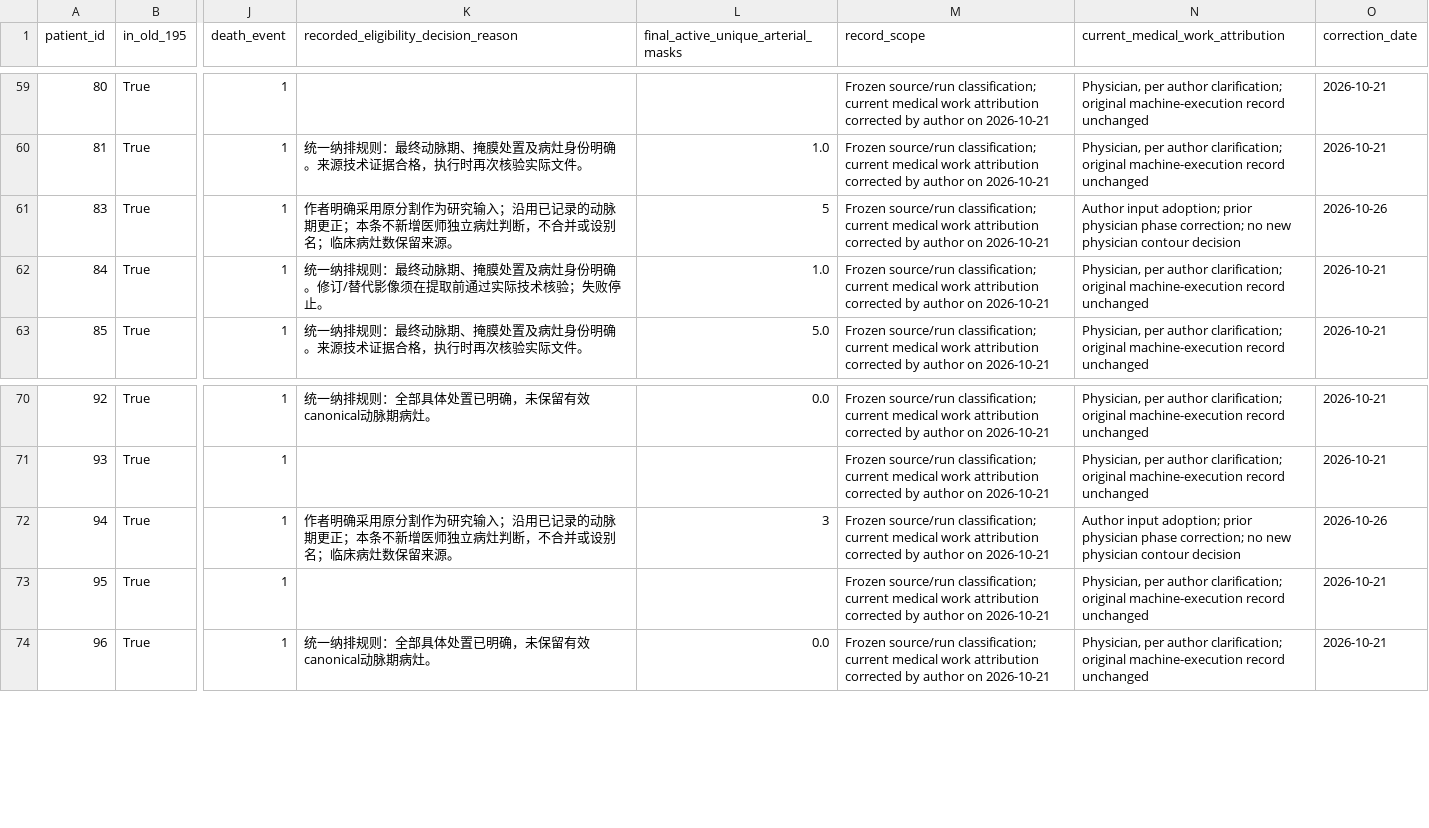
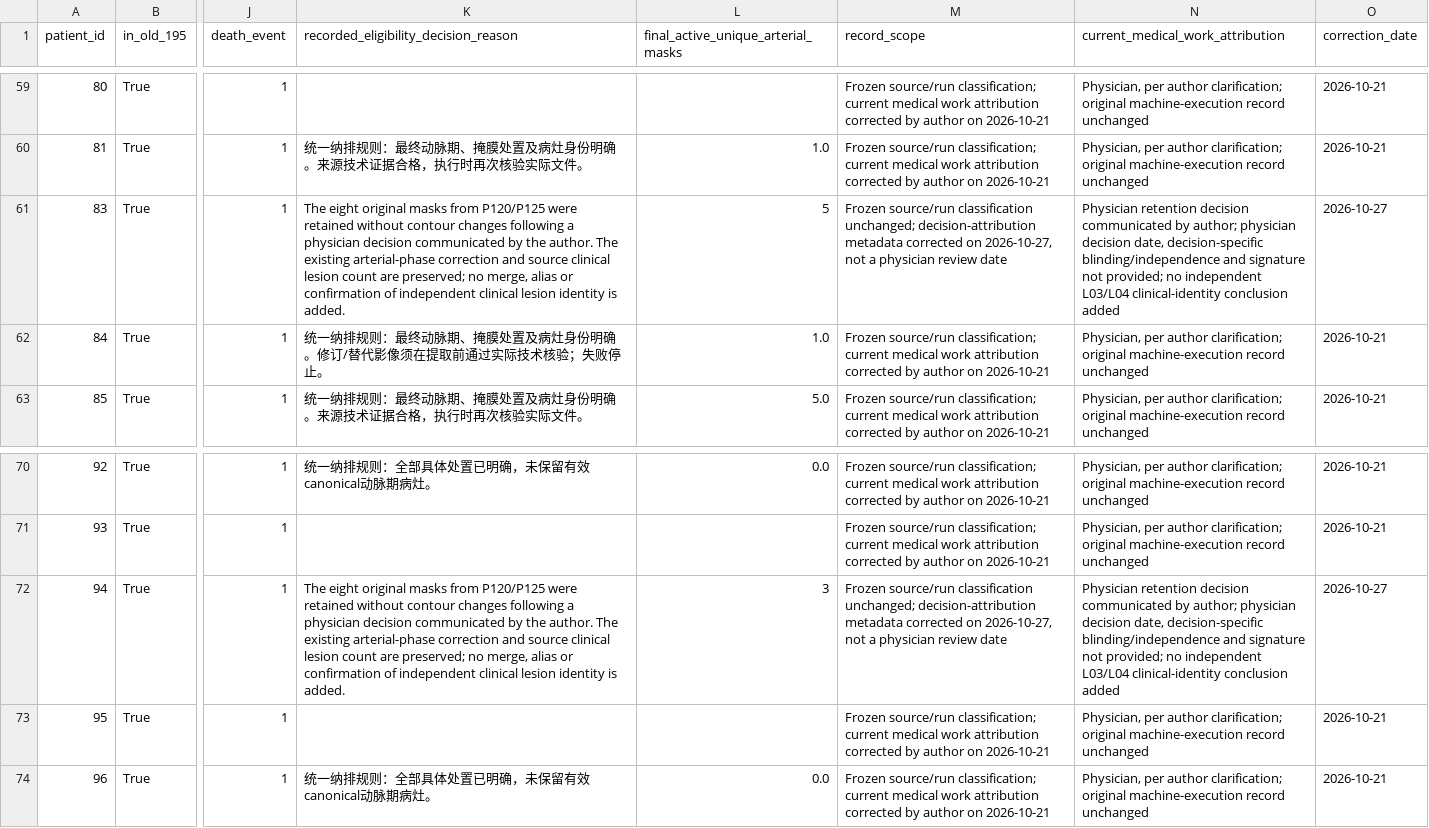
Before and after one commit to Yangjunwei-GZ/TACE-2004217-R1, a CSV file: code/reporting_inputs/01_data_audit/phase_analysis_eligibility.csv, drawn as a sheet; only a part is shown, gaps mark what is left out; the diff names each change by its address in the sheet, - before the commit and + after, or states it on an @@ line.

```diff
--- a/code/reporting_inputs/01_data_audit/phase_analysis_eligibility.csv
+++ b/code/reporting_inputs/01_data_audit/phase_analysis_eligibility.csv
-K61: 作者明确采用原分割作为研究输入；沿用已记录的动脉期更正；本条不新增医师独立病灶判断，不合并或设别名；临床病灶数保留来源。
+K61: The eight original masks from P120/P125 were retained without contour changes following a physician decision communicated by the author. The existing arterial-phase correction and source clinical lesion count are preserved; no merge, alias or confirmation of independent clinical lesion identity is added.
-M61 (record_scope): Frozen source/run classification; current medical work attribution corrected by author on 2026-10-21
+M61 (record_scope): Frozen source/run classification unchanged; decision-attribution metadata corrected on 2026-10-27, not a physician review date
-N61 (current_medical_work_attribution): Author input adoption; prior physician phase correction; no new physician contour decision
+N61 (current_medical_work_attribution): Physician retention decision communicated by author; physician decision date, decision-specific blinding/independence and signature not provided; no independent L03/L04 clinical-identity conclusion added
-O61 (correction_date): 2026-10-26
+O61 (correction_date): 2026-10-27
-K72: 作者明确采用原分割作为研究输入；沿用已记录的动脉期更正；本条不新增医师独立病灶判断，不合并或设别名；临床病灶数保留来源。
+K72: The eight original masks from P120/P125 were retained without contour changes following a physician decision communicated by the author. The existing arterial-phase correction and source clinical lesion count are preserved; no merge, alias or confirmation of independent clinical lesion identity is added.
-M72 (record_scope): Frozen source/run classification; current medical work attribution corrected by author on 2026-10-21
+M72 (record_scope): Frozen source/run classification unchanged; decision-attribution metadata corrected on 2026-10-27, not a physician review date
-N72 (current_medical_work_attribution): Author input adoption; prior physician phase correction; no new physician contour decision
+N72 (current_medical_work_attribution): Physician retention decision communicated by author; physician decision date, decision-specific blinding/independence and signature not provided; no independent L03/L04 clinical-identity conclusion added
-O72 (correction_date): 2026-10-26
+O72 (correction_date): 2026-10-27
```
Also changed, not shown: VERSION_FILE_SHA256.csv, frozen_inputs/AUTHOR_INPUT_ADOPTION.csv, 37 other files.
